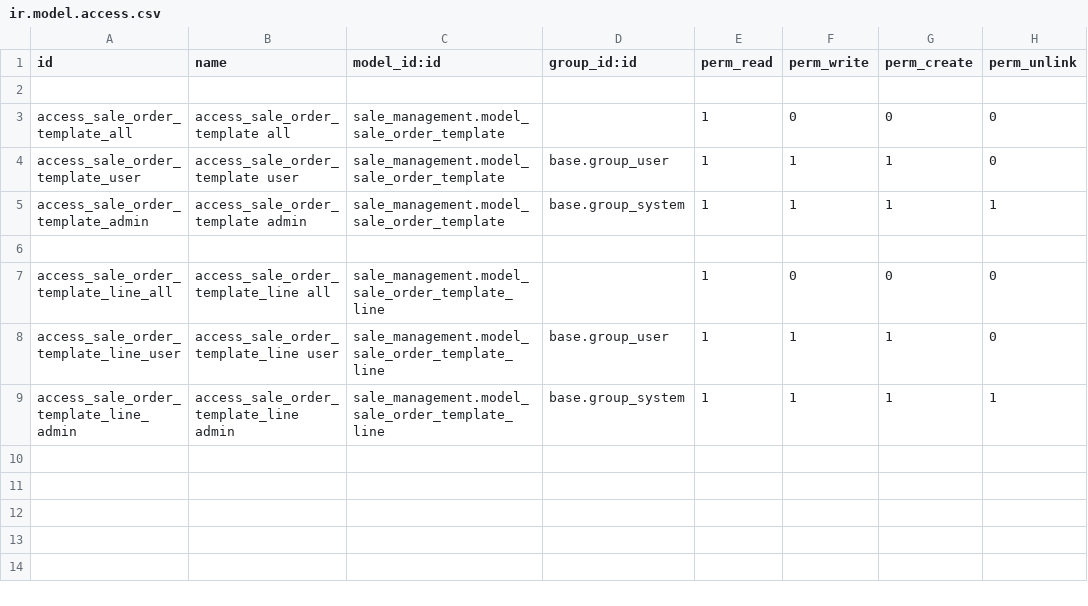
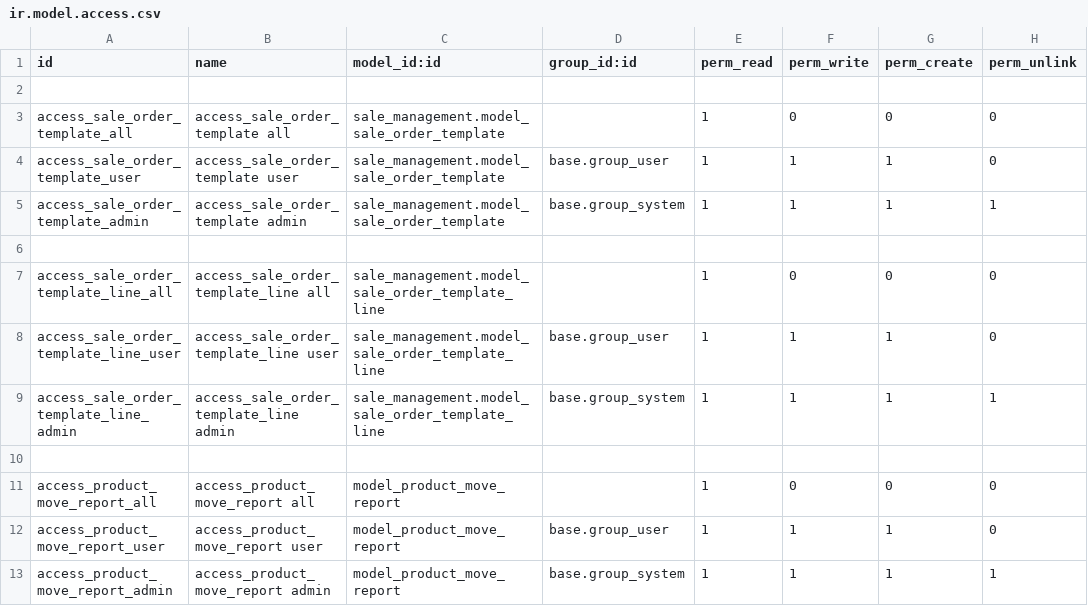
Before and after one commit to cg-mobile-paris/odoo, a CSV file: cgm-addons/cgm_sale/security/ir.model.access.csv, drawn as a sheet.

Commit message:
[IMPL] : manage the product move history

```diff
--- a/cgm-addons/cgm_sale/security/ir.model.access.csv
+++ b/cgm-addons/cgm_sale/security/ir.model.access.csv
@@ -9 +9,5 @@ access_sale_order_template_line_user,access_sale_order_template_line user,sale_m
 access_sale_order_template_line_admin,access_sale_order_template_line admin,sale_management.model_sale_order_template_line,base.group_system,1,1,1,1
+
+access_product_move_report_all,access_product_move_report all,model_product_move_report,,1,0,0,0
+access_product_move_report_user,access_product_move_report user,model_product_move_report,base.group_user,1,1,1,0
+access_product_move_report_admin,access_product_move_report admin,model_product_move_report,base.group_system,1,1,1,1
```
Also changed, not shown: 8 other files.
